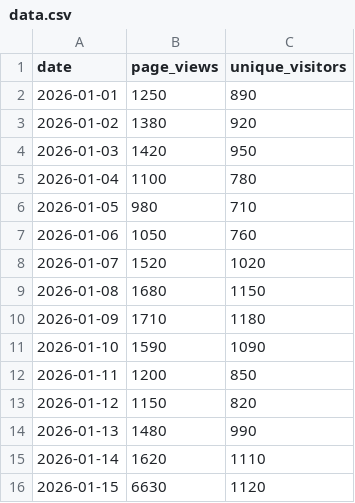
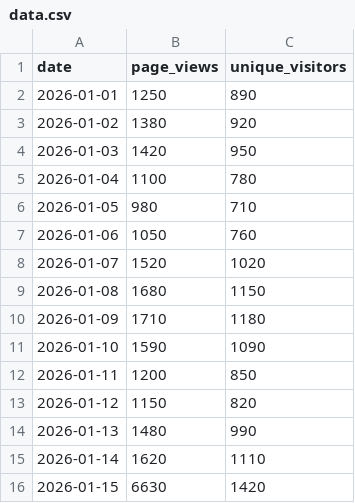
Before and after one commit to suryaraor/data-science-examples, a CSV file: examples/github_deployment/data.csv, drawn as a sheet.

Commit message:
update

```diff
--- a/examples/github_deployment/data.csv
+++ b/examples/github_deployment/data.csv
@@ -15,2 +15,2 @@ date,page_views,unique_visitors
 2026-01-14,1620,1110
-2026-01-15,6630,1120
+2026-01-15,6630,1420
```
